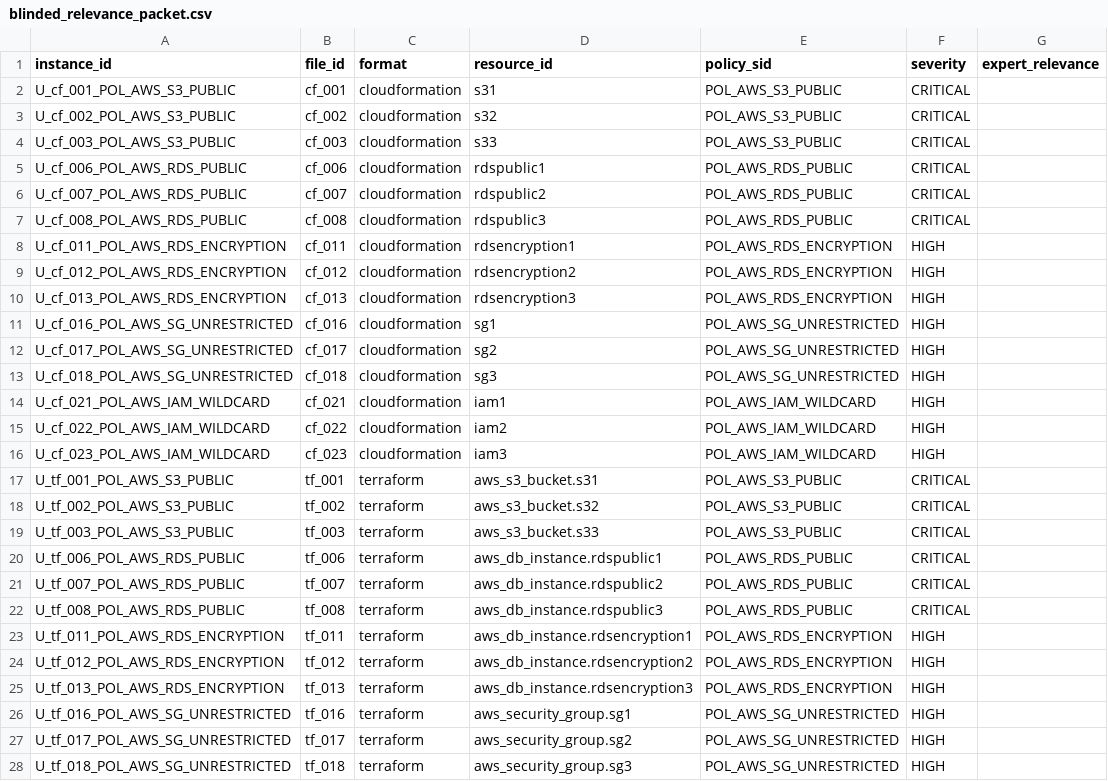
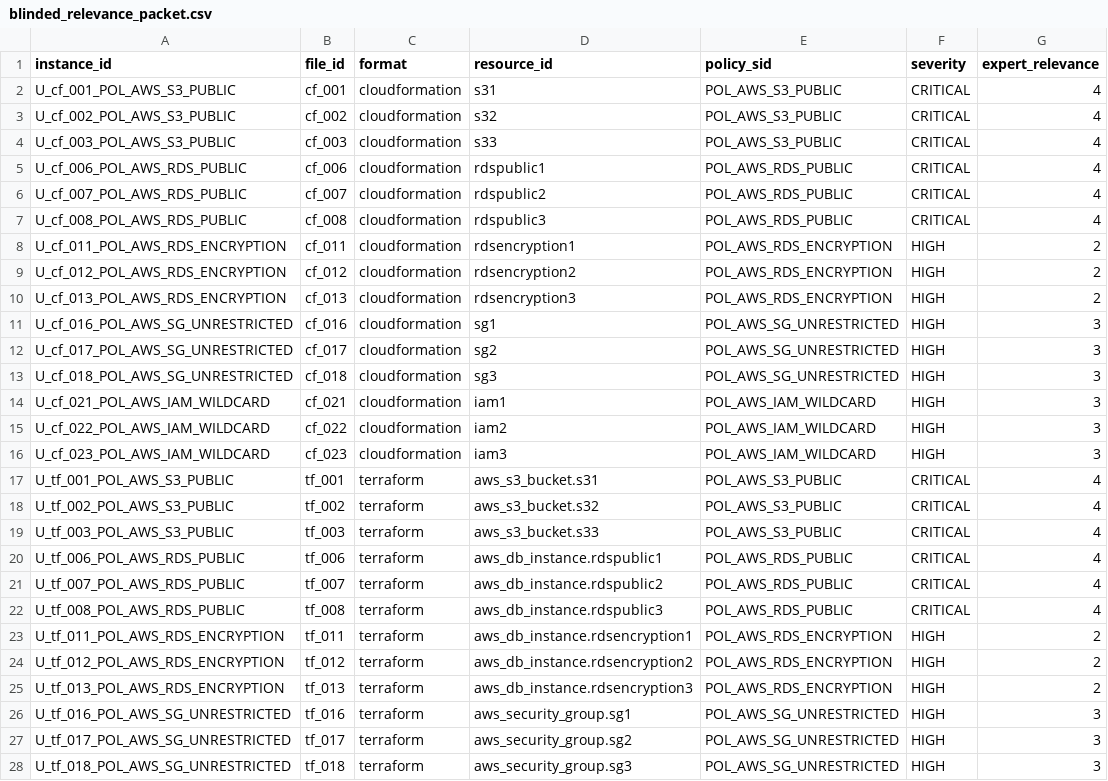
Before and after one commit to duday8329-ai/cloudguard-research, a CSV file: experiments/ranking/blinded_relevance_packet.csv, drawn as a sheet; only a part is shown; the diff covers the shown part only.

```diff
--- a/experiments/ranking/blinded_relevance_packet.csv
+++ b/experiments/ranking/blinded_relevance_packet.csv
@@ -2,27 +2,27 @@ instance_id,file_id,format,resource_id,policy_sid,severity,expert_relevance
-U_cf_001_POL_AWS_S3_PUBLIC,cf_001,cloudformation,s31,POL_AWS_S3_PUBLIC,CRITICAL,
-U_cf_002_POL_AWS_S3_PUBLIC,cf_002,cloudformation,s32,POL_AWS_S3_PUBLIC,CRITICAL,
-U_cf_003_POL_AWS_S3_PUBLIC,cf_003,cloudformation,s33,POL_AWS_S3_PUBLIC,CRITICAL,
-U_cf_006_POL_AWS_RDS_PUBLIC,cf_006,cloudformation,rdspublic1,POL_AWS_RDS_PUBLIC,CRITICAL,
-U_cf_007_POL_AWS_RDS_PUBLIC,cf_007,cloudformation,rdspublic2,POL_AWS_RDS_PUBLIC,CRITICAL,
-U_cf_008_POL_AWS_RDS_PUBLIC,cf_008,cloudformation,rdspublic3,POL_AWS_RDS_PUBLIC,CRITICAL,
-U_cf_011_POL_AWS_RDS_ENCRYPTION,cf_011,cloudformation,rdsencryption1,POL_AWS_RDS_ENCRYPTION,HIGH,
-U_cf_012_POL_AWS_RDS_ENCRYPTION,cf_012,cloudformation,rdsencryption2,POL_AWS_RDS_ENCRYPTION,HIGH,
-U_cf_013_POL_AWS_RDS_ENCRYPTION,cf_013,cloudformation,rdsencryption3,POL_AWS_RDS_ENCRYPTION,HIGH,
-U_cf_016_POL_AWS_SG_UNRESTRICTED,cf_016,cloudformation,sg1,POL_AWS_SG_UNRESTRICTED,HIGH,
-U_cf_017_POL_AWS_SG_UNRESTRICTED,cf_017,cloudformation,sg2,POL_AWS_SG_UNRESTRICTED,HIGH,
-U_cf_018_POL_AWS_SG_UNRESTRICTED,cf_018,cloudformation,sg3,POL_AWS_SG_UNRESTRICTED,HIGH,
-U_cf_021_POL_AWS_IAM_WILDCARD,cf_021,cloudformation,iam1,POL_AWS_IAM_WILDCARD,HIGH,
-U_cf_022_POL_AWS_IAM_WILDCARD,cf_022,cloudformation,iam2,POL_AWS_IAM_WILDCARD,HIGH,
-U_cf_023_POL_AWS_IAM_WILDCARD,cf_023,cloudformation,iam3,POL_AWS_IAM_WILDCARD,HIGH,
-U_tf_001_POL_AWS_S3_PUBLIC,tf_001,terraform,aws_s3_bucket.s31,POL_AWS_S3_PUBLIC,CRITICAL,
-U_tf_002_POL_AWS_S3_PUBLIC,tf_002,terraform,aws_s3_bucket.s32,POL_AWS_S3_PUBLIC,CRITICAL,
-U_tf_003_POL_AWS_S3_PUBLIC,tf_003,terraform,aws_s3_bucket.s33,POL_AWS_S3_PUBLIC,CRITICAL,
-U_tf_006_POL_AWS_RDS_PUBLIC,tf_006,terraform,aws_db_instance.rdspublic1,POL_AWS_RDS_PUBLIC,CRITICAL,
-U_tf_007_POL_AWS_RDS_PUBLIC,tf_007,terraform,aws_db_instance.rdspublic2,POL_AWS_RDS_PUBLIC,CRITICAL,
-U_tf_008_POL_AWS_RDS_PUBLIC,tf_008,terraform,aws_db_instance.rdspublic3,POL_AWS_RDS_PUBLIC,CRITICAL,
-U_tf_011_POL_AWS_RDS_ENCRYPTION,tf_011,terraform,aws_db_instance.rdsencryption1,POL_AWS_RDS_ENCRYPTION,HIGH,
-U_tf_012_POL_AWS_RDS_ENCRYPTION,tf_012,terraform,aws_db_instance.rdsencryption2,POL_AWS_RDS_ENCRYPTION,HIGH,
-U_tf_013_POL_AWS_RDS_ENCRYPTION,tf_013,terraform,aws_db_instance.rdsencryption3,POL_AWS_RDS_ENCRYPTION,HIGH,
-U_tf_016_POL_AWS_SG_UNRESTRICTED,tf_016,terraform,aws_security_group.sg1,POL_AWS_SG_UNRESTRICTED,HIGH,
-U_tf_017_POL_AWS_SG_UNRESTRICTED,tf_017,terraform,aws_security_group.sg2,POL_AWS_SG_UNRESTRICTED,HIGH,
-U_tf_018_POL_AWS_SG_UNRESTRICTED,tf_018,terraform,aws_security_group.sg3,POL_AWS_SG_UNRESTRICTED,HIGH,
+"U_cf_001_POL_AWS_S3_PUBLIC","cf_001","cloudformation","s31","POL_AWS_S3_PUBLIC","CRITICAL","4"
+"U_cf_002_POL_AWS_S3_PUBLIC","cf_002","cloudformation","s32","POL_AWS_S3_PUBLIC","CRITICAL","4"
+"U_cf_003_POL_AWS_S3_PUBLIC","cf_003","cloudformation","s33","POL_AWS_S3_PUBLIC","CRITICAL","4"
+"U_cf_006_POL_AWS_RDS_PUBLIC","cf_006","cloudformation","rdspublic1","POL_AWS_RDS_PUBLIC","CRITICAL","4"
+"U_cf_007_POL_AWS_RDS_PUBLIC","cf_007","cloudformation","rdspublic2","POL_AWS_RDS_PUBLIC","CRITICAL","4"
+"U_cf_008_POL_AWS_RDS_PUBLIC","cf_008","cloudformation","rdspublic3","POL_AWS_RDS_PUBLIC","CRITICAL","4"
+"U_cf_011_POL_AWS_RDS_ENCRYPTION","cf_011","cloudformation","rdsencryption1","POL_AWS_RDS_ENCRYPTION","HIGH","2"
+"U_cf_012_POL_AWS_RDS_ENCRYPTION","cf_012","cloudformation","rdsencryption2","POL_AWS_RDS_ENCRYPTION","HIGH","2"
+"U_cf_013_POL_AWS_RDS_ENCRYPTION","cf_013","cloudformation","rdsencryption3","POL_AWS_RDS_ENCRYPTION","HIGH","2"
+"U_cf_016_POL_AWS_SG_UNRESTRICTED","cf_016","cloudformation","sg1","POL_AWS_SG_UNRESTRICTED","HIGH","3"
+"U_cf_017_POL_AWS_SG_UNRESTRICTED","cf_017","cloudformation","sg2","POL_AWS_SG_UNRESTRICTED","HIGH","3"
+"U_cf_018_POL_AWS_SG_UNRESTRICTED","cf_018","cloudformation","sg3","POL_AWS_SG_UNRESTRICTED","HIGH","3"
+"U_cf_021_POL_AWS_IAM_WILDCARD","cf_021","cloudformation","iam1","POL_AWS_IAM_WILDCARD","HIGH","3"
+"U_cf_022_POL_AWS_IAM_WILDCARD","cf_022","cloudformation","iam2","POL_AWS_IAM_WILDCARD","HIGH","3"
+"U_cf_023_POL_AWS_IAM_WILDCARD","cf_023","cloudformation","iam3","POL_AWS_IAM_WILDCARD","HIGH","3"
+"U_tf_001_POL_AWS_S3_PUBLIC","tf_001","terraform","aws_s3_bucket.s31","POL_AWS_S3_PUBLIC","CRITICAL","4"
+"U_tf_002_POL_AWS_S3_PUBLIC","tf_002","terraform","aws_s3_bucket.s32","POL_AWS_S3_PUBLIC","CRITICAL","4"
+"U_tf_003_POL_AWS_S3_PUBLIC","tf_003","terraform","aws_s3_bucket.s33","POL_AWS_S3_PUBLIC","CRITICAL","4"
+"U_tf_006_POL_AWS_RDS_PUBLIC","tf_006","terraform","aws_db_instance.rdspublic1","POL_AWS_RDS_PUBLIC","CRITICAL","4"
+"U_tf_007_POL_AWS_RDS_PUBLIC","tf_007","terraform","aws_db_instance.rdspublic2","POL_AWS_RDS_PUBLIC","CRITICAL","4"
+"U_tf_008_POL_AWS_RDS_PUBLIC","tf_008","terraform","aws_db_instance.rdspublic3","POL_AWS_RDS_PUBLIC","CRITICAL","4"
+"U_tf_011_POL_AWS_RDS_ENCRYPTION","tf_011","terraform","aws_db_instance.rdsencryption1","POL_AWS_RDS_ENCRYPTION","HIGH","2"
+"U_tf_012_POL_AWS_RDS_ENCRYPTION","tf_012","terraform","aws_db_instance.rdsencryption2","POL_AWS_RDS_ENCRYPTION","HIGH","2"
+"U_tf_013_POL_AWS_RDS_ENCRYPTION","tf_013","terraform","aws_db_instance.rdsencryption3","POL_AWS_RDS_ENCRYPTION","HIGH","2"
+"U_tf_016_POL_AWS_SG_UNRESTRICTED","tf_016","terraform","aws_security_group.sg1","POL_AWS_SG_UNRESTRICTED","HIGH","3"
+"U_tf_017_POL_AWS_SG_UNRESTRICTED","tf_017","terraform","aws_security_group.sg2","POL_AWS_SG_UNRESTRICTED","HIGH","3"
+"U_tf_018_POL_AWS_SG_UNRESTRICTED","tf_018","terraform","aws_security_group.sg3","POL_AWS_SG_UNRESTRICTED","HIGH","3"
```
Also changed, not shown: 3 edited cells elsewhere in this file, experiments/ranking/ranking_packet.csv, 28 other files.
